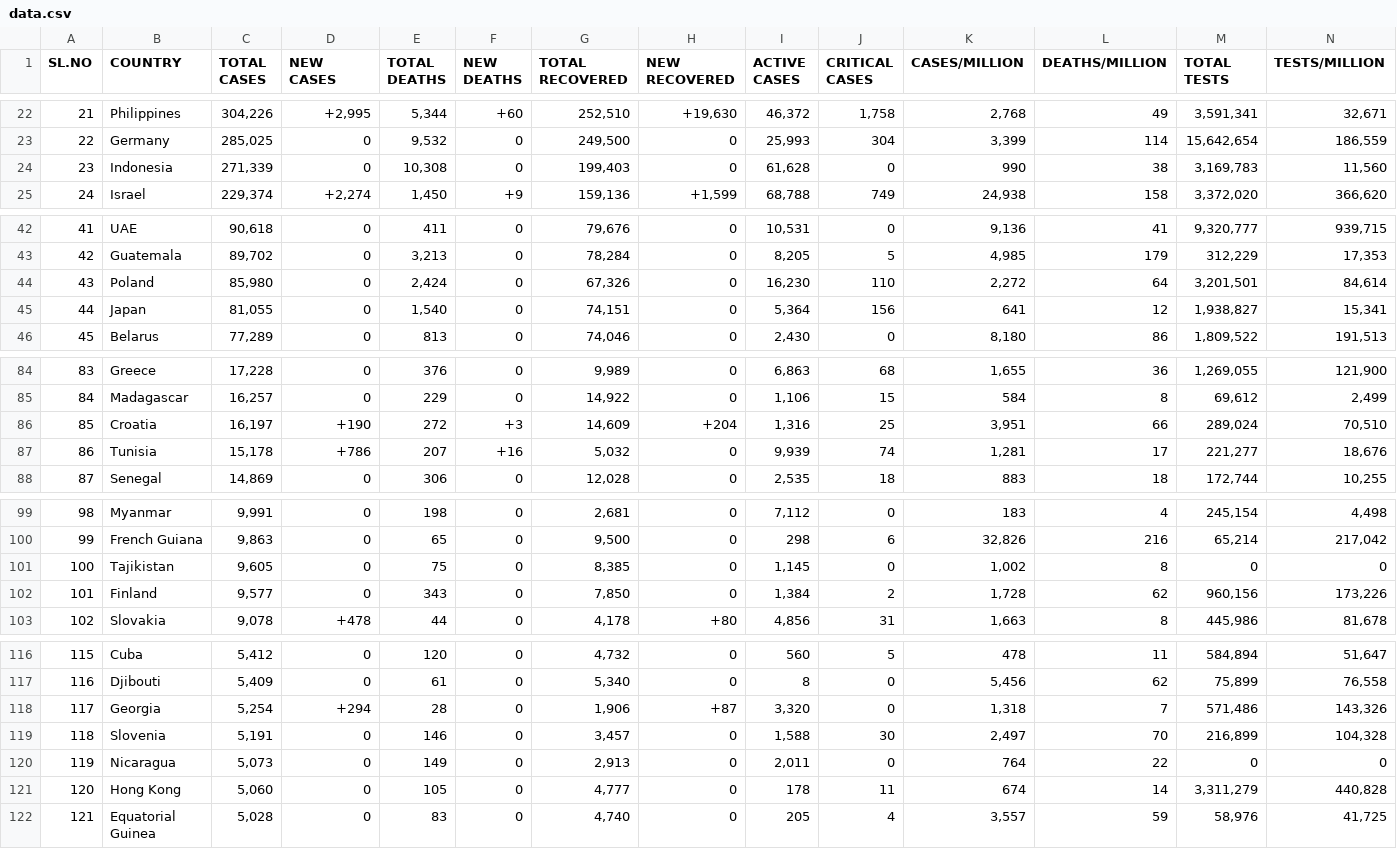
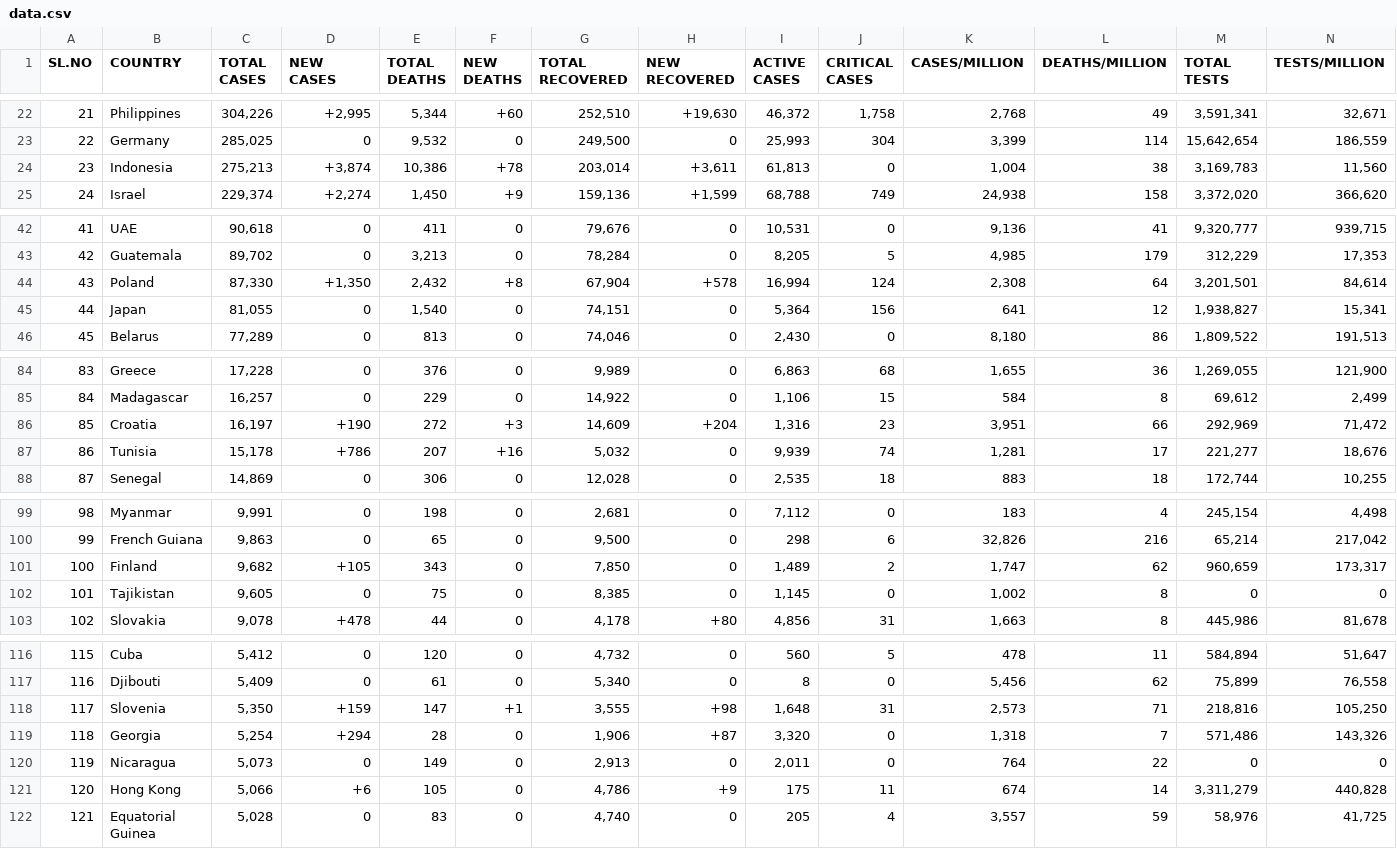
Before and after one commit to deb12378/CV-19, a CSV file: data.csv, drawn as a sheet; only a part is shown, gaps mark what is left out; removed rows and columns are numbered as before the commit, all else as after; rows hold the shown columns only; the diff covers the shown part only; the diff names each change by its address in the sheet, - before the commit and + after, or states it on an @@ line.

Commit message:
Updated data

```diff
--- a/data.csv
+++ b/data.csv
-C24 (TOTAL CASES): 271,339
+C24 (TOTAL CASES): 275,213
-D24 (NEW CASES): 0
+D24 (NEW CASES): +3,874
-E24 (TOTAL DEATHS): 10,308
+E24 (TOTAL DEATHS): 10,386
-F24 (NEW DEATHS): 0
+F24 (NEW DEATHS): +78
-G24 (TOTAL RECOVERED): 199,403
+G24 (TOTAL RECOVERED): 203,014
-H24 (NEW RECOVERED): 0
+H24 (NEW RECOVERED): +3,611
-I24 (ACTIVE CASES): 61,628
+I24 (ACTIVE CASES): 61,813
-K24 (CASES/MILLION): 990
+K24 (CASES/MILLION): 1,004
-C44 (TOTAL CASES): 85,980
+C44 (TOTAL CASES): 87,330
-D44 (NEW CASES): 0
+D44 (NEW CASES): +1,350
-E44 (TOTAL DEATHS): 2,424
+E44 (TOTAL DEATHS): 2,432
-F44 (NEW DEATHS): 0
+F44 (NEW DEATHS): +8
-G44 (TOTAL RECOVERED): 67,326
+G44 (TOTAL RECOVERED): 67,904
-H44 (NEW RECOVERED): 0
+H44 (NEW RECOVERED): +578
-I44 (ACTIVE CASES): 16,230
+I44 (ACTIVE CASES): 16,994
-J44 (CRITICAL CASES): 110
+J44 (CRITICAL CASES): 124
-K44 (CASES/MILLION): 2,272
+K44 (CASES/MILLION): 2,308
-J86 (CRITICAL CASES): 25
+J86 (CRITICAL CASES): 23
-M86 (TOTAL TESTS): 289,024
+M86 (TOTAL TESTS): 292,969
-N86 (TESTS/MILLION): 70,510
+N86 (TESTS/MILLION): 71,472
+row 101: 100 | Finland | 9,682 | +105 | 343 | 0 | 7,850 | 0 | 1,489 | 2 | 1,747 | 62 | 960,659 | 173,317
-A102 (SL.NO): 100
+A102 (SL.NO): 101
-row 102: 101 | Finland | 9,577 | 0 | 343 | 0 | 7,850 | 0 | 1,384 | 2 | 1,728 | 62 | 960,156 | 173,226
+row 118: 117 | Slovenia | 5,350 | +159 | 147 | +1 | 3,555 | +98 | 1,648 | 31 | 2,573 | 71 | 218,816 | 105,250
-A119 (SL.NO): 117
+A119 (SL.NO): 118
-row 119: 118 | Slovenia | 5,191 | 0 | 146 | 0 | 3,457 | 0 | 1,588 | 30 | 2,497 | 70 | 216,899 | 104,328
-C121 (TOTAL CASES): 5,060
+C121 (TOTAL CASES): 5,066
-D121 (NEW CASES): 0
+D121 (NEW CASES): +6
-G121 (TOTAL RECOVERED): 4,777
+G121 (TOTAL RECOVERED): 4,786
-H121 (NEW RECOVERED): 0
+H121 (NEW RECOVERED): +9
-I121 (ACTIVE CASES): 178
+I121 (ACTIVE CASES): 175
```
Also changed, not shown: 28 edited cells elsewhere in this file.
